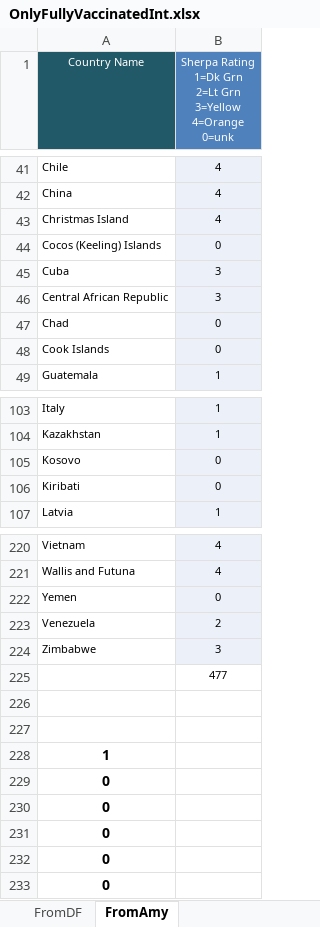
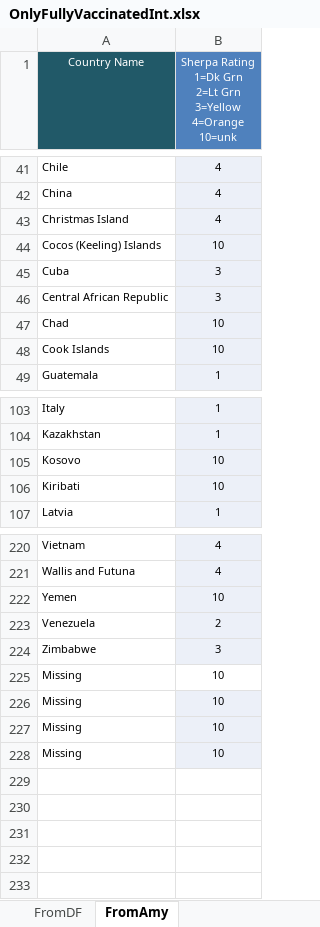
Before and after one commit to bossiilaria/Python, an Excel workbook: IntlExp/OnlyFullyVaccinatedInt.xlsx, sheet FromAmy, drawn as a sheet; only a part is shown, gaps mark what is left out; values as stored, in another font and other column widths than the file's, no borders; removed rows and columns are numbered as before the commit, all else as after; ↵ is a line break in a cell; the diff covers the shown part only; the diff names each change by its address in the sheet, - before the commit and + after, or states it on an @@ line.

```diff
--- a/IntlExp/OnlyFullyVaccinatedInt.xlsx (sheet FromAmy)
+++ b/IntlExp/OnlyFullyVaccinatedInt.xlsx (sheet FromAmy)
-B1: …3=Yellow ↵ 4=Orange ↵ 0=unk
+B1: …3=Yellow ↵ 4=Orange ↵ 10=unk
-B44: 0
+B44: 10
-B47:B48: 0
+B47:B48: 10
-B105:B106: 0
+B105:B106: 10
-B222: 0
+B222: 10
-row 225:  | 477
-row 225: (empty)
+row 225: Missing | 10
-row 226: (empty)
+row 226: Missing | 10
-B226 fill: none
+B226 fill: #ECF0F8
-row 228: 1
-row 229: 0
-row 230: 0
-row 231: 0
-row 232: 0
-row 233: 0
+row 227: Missing | 10
+row 228: Missing | 10
```
Also changed, not shown: 24 edited cells elsewhere in this sheet, IntlExp/OnlyFullyVaccinated.xlsx, 1 other file.
